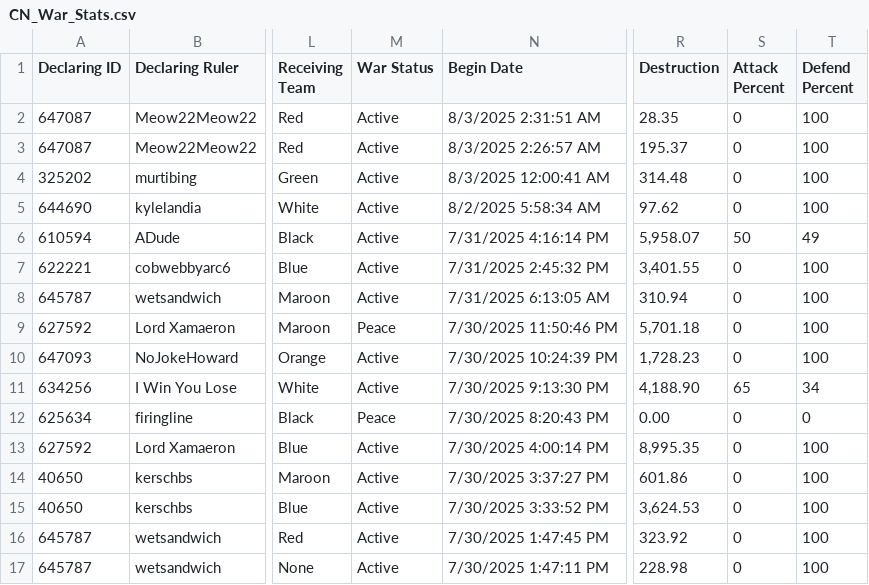
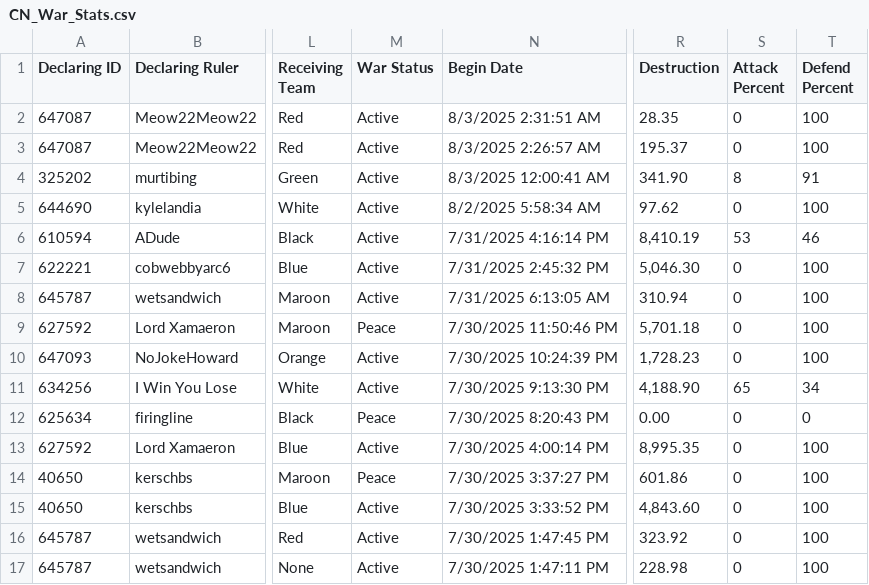
Before and after one commit to oh-ari/oh-ari.github.io, a CSV file: daily/CN_War_Stats.csv, drawn as a sheet; only a part is shown, gaps mark what is left out; the diff names each change by its address in the sheet, - before the commit and + after, or states it on an @@ line.

```diff
--- a/daily/CN_War_Stats.csv
+++ b/daily/CN_War_Stats.csv
-R4 (Destruction): 314.48
+R4 (Destruction): 341.90
-S4 (Attack Percent): 0
+S4 (Attack Percent): 8
-T4 (Defend Percent): 100
+T4 (Defend Percent): 91
-R6 (Destruction): 5,958.07
+R6 (Destruction): 8,410.19
-S6 (Attack Percent): 50
+S6 (Attack Percent): 53
-T6 (Defend Percent): 49
+T6 (Defend Percent): 46
-R7 (Destruction): 3,401.55
+R7 (Destruction): 5,046.30
-M14 (War Status): Active
+M14 (War Status): Peace
-R15 (Destruction): 3,624.53
+R15 (Destruction): 4,843.60
```
Also changed, not shown: daily/CN_Alliance_Stats.csv, daily/CN_Foreign_Aid.csv, 3 other files.
